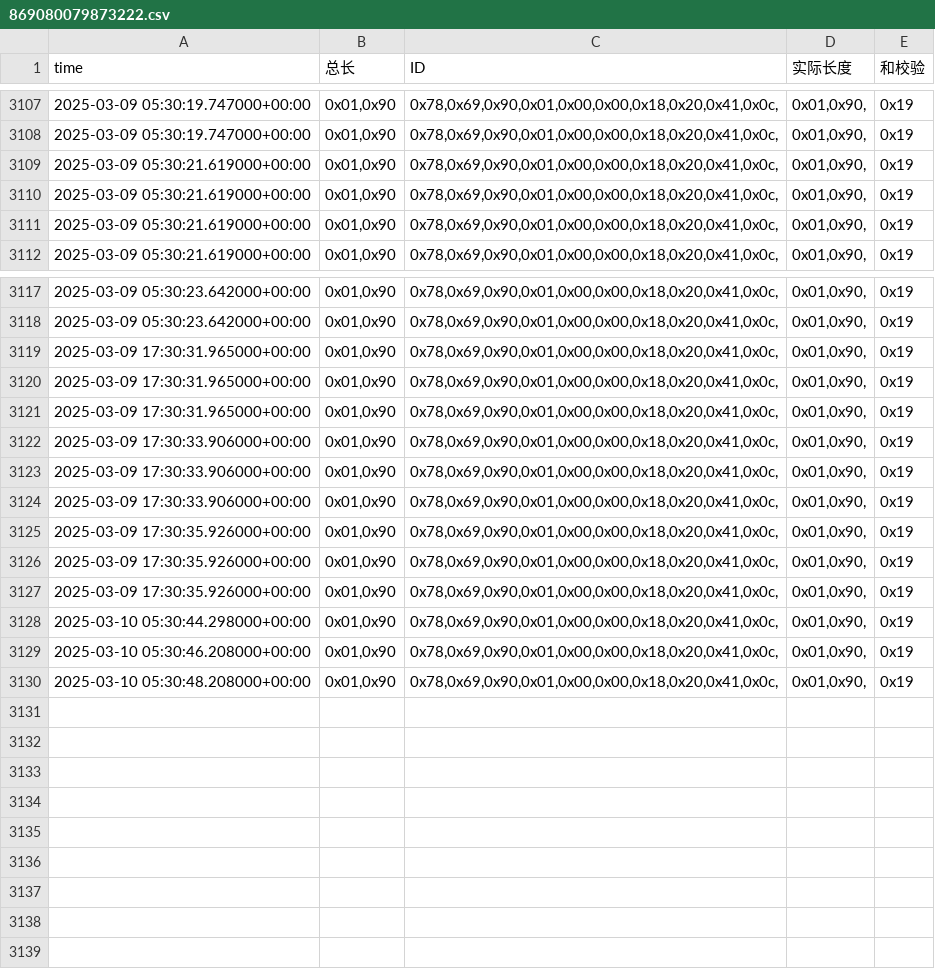
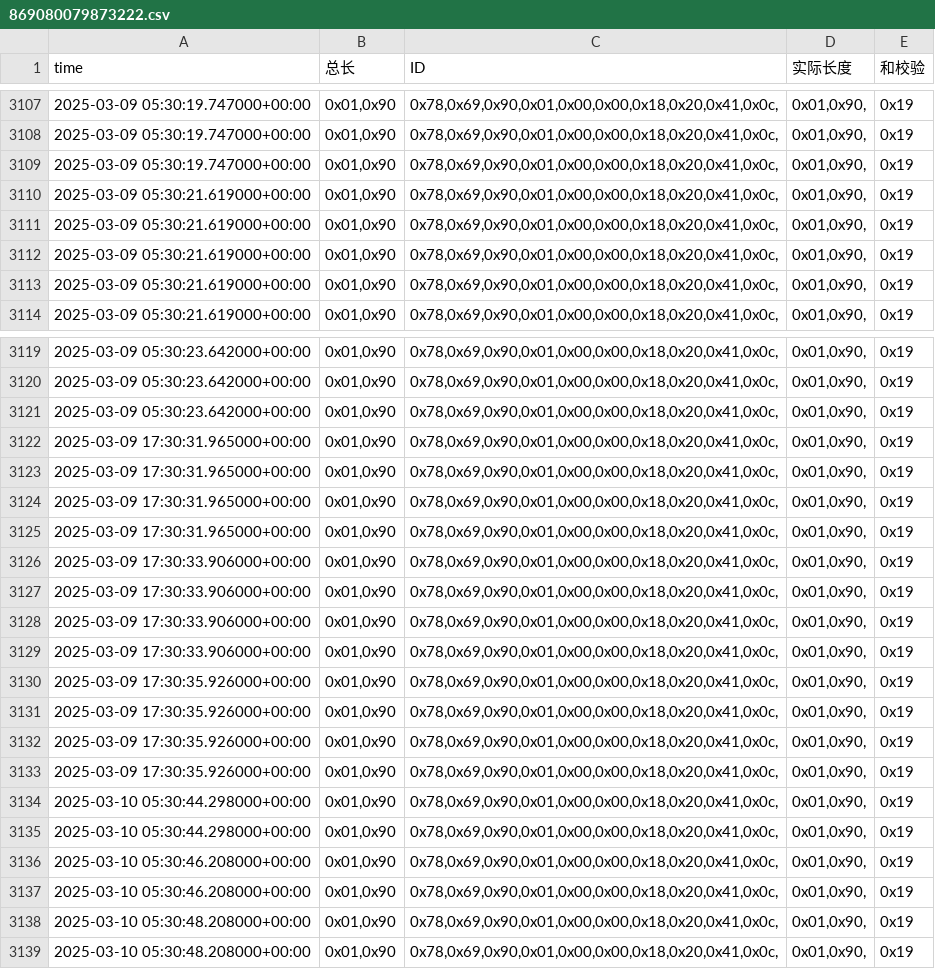
Before and after one commit to weichencsu/amman2503, a CSV file: sensorCSV/869080079873222.csv, drawn as a sheet; only a part is shown, gaps mark what is left out; the diff names each change by its address in the sheet, - before the commit and + after, or states it on an @@ line.

Commit message:
Upgrade api response formatting

```diff
--- a/sensorCSV/869080079873222.csv
+++ b/sensorCSV/869080079873222.csv
+row 3109: 2025-03-09 05:30:19.747000+00:00 | 0x01,0x90 | 0x78,0x69,0x90,0x01,0x00,0x00,0x18,0x20,0x41,0x0c, | 0x01,0x90, | 0x19
+row 3110: 2025-03-09 05:30:21.619000+00:00 | 0x01,0x90 | 0x78,0x69,0x90,0x01,0x00,0x00,0x18,0x20,0x41,0x0c, | 0x01,0x90, | 0x19
+row 3121: 2025-03-09 05:30:23.642000+00:00 | 0x01,0x90 | 0x78,0x69,0x90,0x01,0x00,0x00,0x18,0x20,0x41,0x0c, | 0x01,0x90, | 0x19
+row 3122: 2025-03-09 17:30:31.965000+00:00 | 0x01,0x90 | 0x78,0x69,0x90,0x01,0x00,0x00,0x18,0x20,0x41,0x0c, | 0x01,0x90, | 0x19
+row 3129: 2025-03-09 17:30:33.906000+00:00 | 0x01,0x90 | 0x78,0x69,0x90,0x01,0x00,0x00,0x18,0x20,0x41,0x0c, | 0x01,0x90, | 0x19
+row 3130: 2025-03-09 17:30:35.926000+00:00 | 0x01,0x90 | 0x78,0x69,0x90,0x01,0x00,0x00,0x18,0x20,0x41,0x0c, | 0x01,0x90, | 0x19
+row 3135: 2025-03-10 05:30:44.298000+00:00 | 0x01,0x90 | 0x78,0x69,0x90,0x01,0x00,0x00,0x18,0x20,0x41,0x0c, | 0x01,0x90, | 0x19
+row 3137: 2025-03-10 05:30:46.208000+00:00 | 0x01,0x90 | 0x78,0x69,0x90,0x01,0x00,0x00,0x18,0x20,0x41,0x0c, | 0x01,0x90, | 0x19
+row 3138: 2025-03-10 05:30:48.208000+00:00 | 0x01,0x90 | 0x78,0x69,0x90,0x01,0x00,0x00,0x18,0x20,0x41,0x0c, | 0x01,0x90, | 0x19
```
